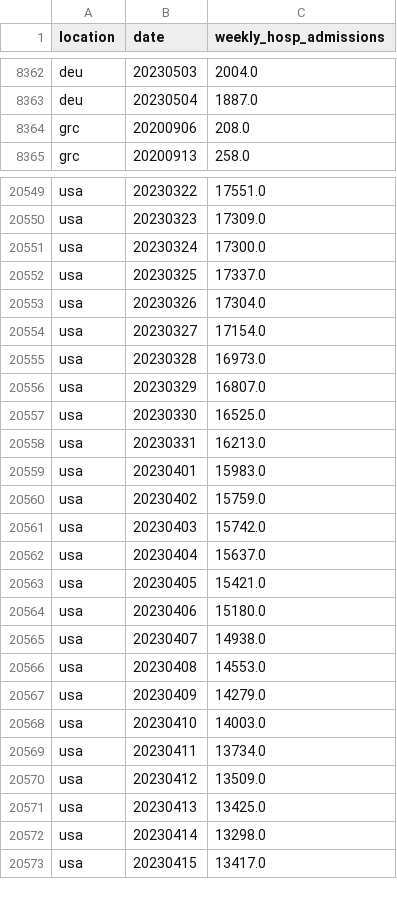
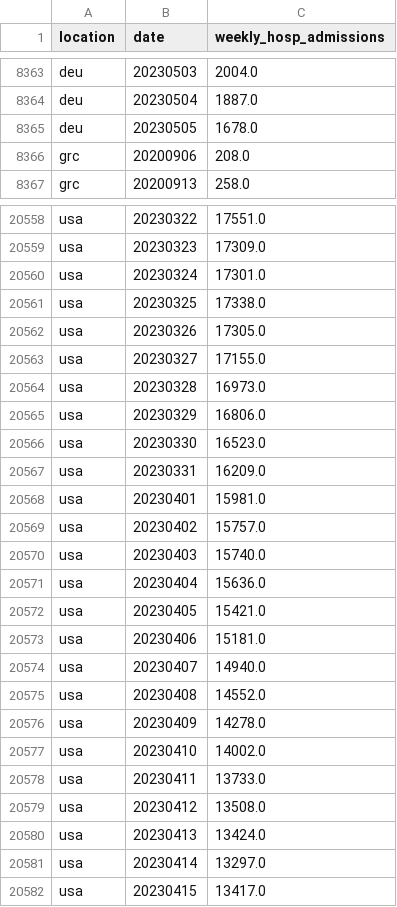
Before and after one commit to open-numbers/ddf--owid--covid_19, a CSV file: ddf--datapoints--weekly_hosp_admissions--by--location--date.csv, drawn as a sheet; only a part is shown, gaps mark what is left out; the diff covers the shown part only.

```diff
--- a/ddf--datapoints--weekly_hosp_admissions--by--location--date.csv
+++ b/ddf--datapoints--weekly_hosp_admissions--by--location--date.csv
@@ -8363,2 +8364,3 @@ deu,20230503,2004.0
 deu,20230504,1887.0
+deu,20230505,1678.0
 grc,20200906,208.0
@@ -20550,24 +20559,24 @@ usa,20230322,17551.0
 usa,20230323,17309.0
-usa,20230324,17300.0
-usa,20230325,17337.0
-usa,20230326,17304.0
-usa,20230327,17154.0
+usa,20230324,17301.0
+usa,20230325,17338.0
+usa,20230326,17305.0
+usa,20230327,17155.0
 usa,20230328,16973.0
-usa,20230329,16807.0
-usa,20230330,16525.0
-usa,20230331,16213.0
-usa,20230401,15983.0
-usa,20230402,15759.0
-usa,20230403,15742.0
-usa,20230404,15637.0
+usa,20230329,16806.0
+usa,20230330,16523.0
+usa,20230331,16209.0
+usa,20230401,15981.0
+usa,20230402,15757.0
+usa,20230403,15740.0
+usa,20230404,15636.0
 usa,20230405,15421.0
-usa,20230406,15180.0
-usa,20230407,14938.0
-usa,20230408,14553.0
-usa,20230409,14279.0
-usa,20230410,14003.0
-usa,20230411,13734.0
-usa,20230412,13509.0
-usa,20230413,13425.0
-usa,20230414,13298.0
+usa,20230406,15181.0
+usa,20230407,14940.0
+usa,20230408,14552.0
+usa,20230409,14278.0
+usa,20230410,14002.0
+usa,20230411,13733.0
+usa,20230412,13508.0
+usa,20230413,13424.0
+usa,20230414,13297.0
 usa,20230415,13417.0
```
Also changed, not shown: 10 added rows, 1 removed row and 35 edited cells elsewhere in this file, ddf--datapoints--total_boosters--by--location--date.csv, ddf--datapoints--total_boosters_per_hundred--by--location--date.csv, 25 other files.
